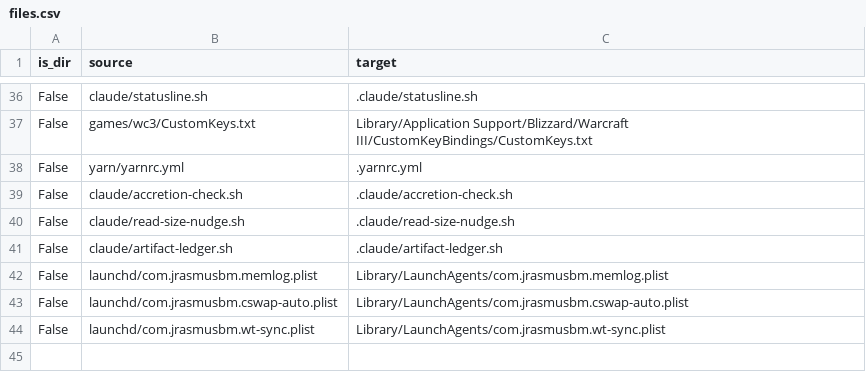
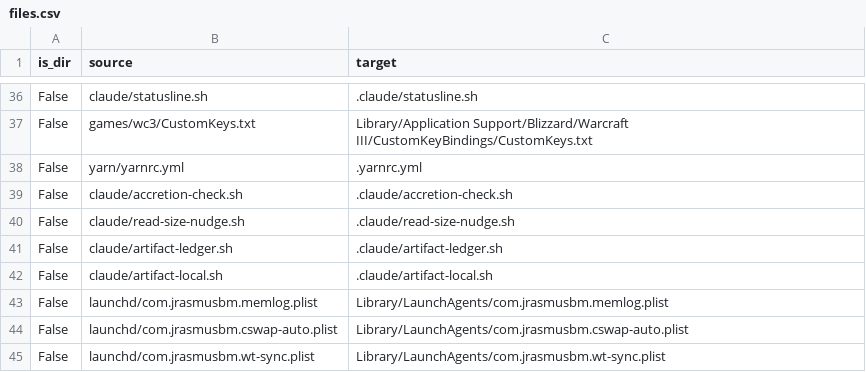
Before and after one commit to JRasmusBm/dotfiles, a CSV file: files.csv, drawn as a sheet; only a part is shown, gaps mark what is left out; the diff names each change by its address in the sheet, - before the commit and + after, or states it on an @@ line.

```diff
--- a/files.csv
+++ b/files.csv
+row 42: False | claude/artifact-local.sh | .claude/artifact-local.sh
```
Also changed, not shown: 3 other files.
